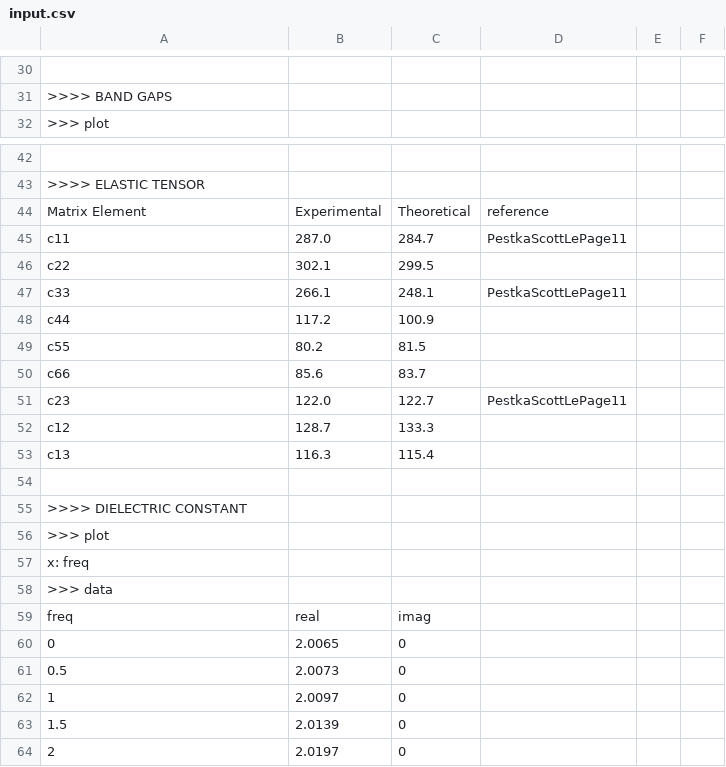
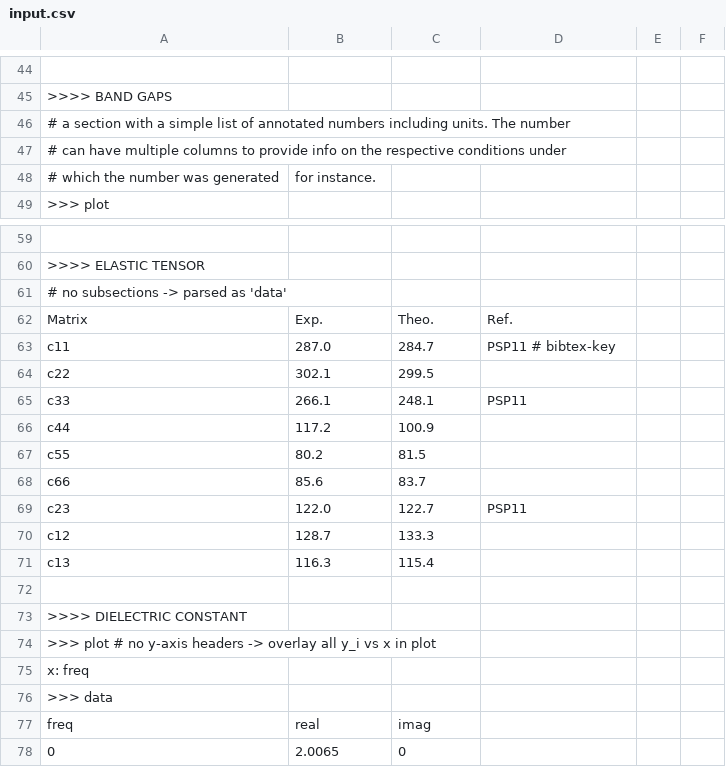
Before and after one commit to materialsproject/MPContribs, a CSV file: mpworks/user_submission/input.csv, drawn as a sheet; only a part is shown, gaps mark what is left out; the shorter side is filled out with more unchanged rows; removed rows and columns are numbered as before the commit, all else as after; the diff covers the shown part only; the diff names each change by its address in the sheet, - before the commit and + after, or states it on an @@ line.

```diff
--- a/mpworks/user_submission/input.csv
+++ b/mpworks/user_submission/input.csv
+row 46: # a section with a simple list of annotated numbers including units. The number
+row 47: # can have multiple columns to provide info on the respective conditions under
+row 48: # which the number was generated | for instance.
-row 44: Matrix Element | Experimental | Theoretical | reference
+row 61: # no subsections -> parsed as 'data'
+row 62: Matrix | Exp. | Theo. | Ref.
-D63: PestkaScottLePage11
+D63: PSP11 # bibtex-key
-D65: PestkaScottLePage11
+D65: PSP11
-D69: PestkaScottLePage11
+D69: PSP11
-A74: >>> plot
+A74: >>> plot # no y-axis headers -> overlay all y_i vs x in plot
```
Also changed, not shown: 14 added rows and 3 edited cells elsewhere in this file, 1 other file.
